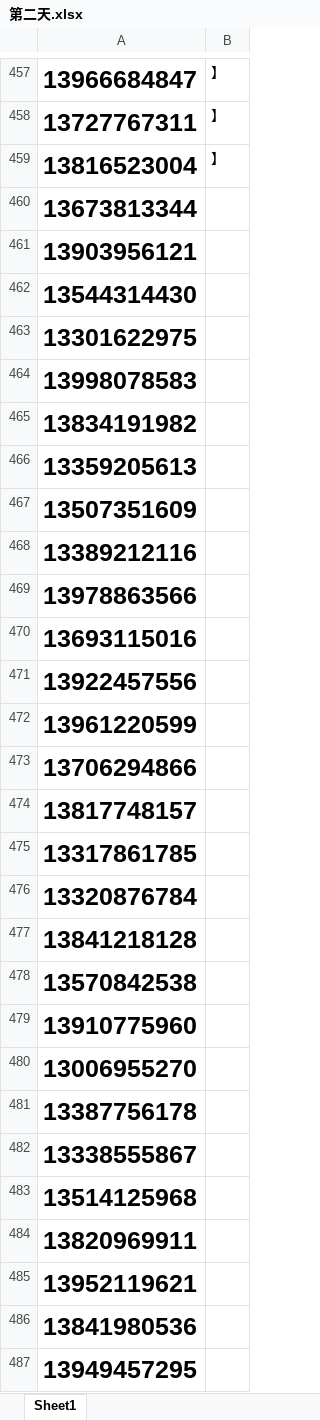
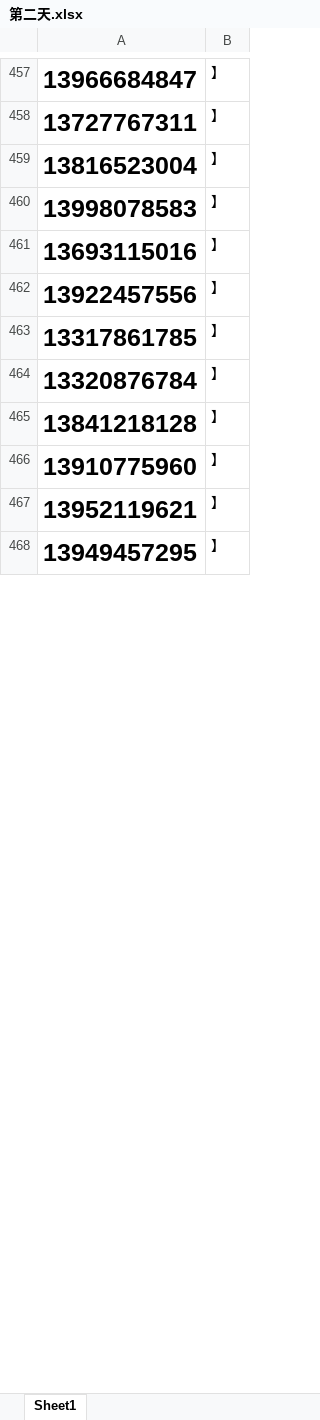
Before and after one commit to Remember-BL/1024, an Excel workbook: 第二天.xlsx, sheet Sheet1, drawn as a sheet; only a part is shown, gaps mark what is left out; values as stored, in another font and other column widths than the file's, no borders; removed rows and columns are numbered as before the commit, all else as after; the diff covers the shown part only; the diff names each change by its address in the sheet, - before the commit and + after, or states it on an @@ line.

```diff
--- a/第二天.xlsx (sheet Sheet1)
+++ b/第二天.xlsx (sheet Sheet1)
-row 460: 13673813344
-row 461: 13903956121
-row 462: 13544314430
-row 463: 13301622975
-B460: (empty)
+B460: 】
-row 465: 13834191982
-row 466: 13359205613
-row 467: 13507351609
-row 468: 13389212116
-row 469: 13978863566
-B461:B462: (empty)
+B461:B462: 】
-row 472: 13961220599
-row 473: 13706294866
-row 474: 13817748157
-B463:B465: (empty)
+B463:B465: 】
-row 478: 13570842538
-B466: (empty)
+B466: 】
-row 480: 13006955270
-row 481: 13387756178
-row 482: 13338555867
-row 483: 13514125968
-row 484: 13820969911
-B467: (empty)
+B467: 】
-row 486: 13841980536
-B468: (empty)
+B468: 】
```
Also changed, not shown: 7 removed rows and 16 edited cells elsewhere in this sheet.
